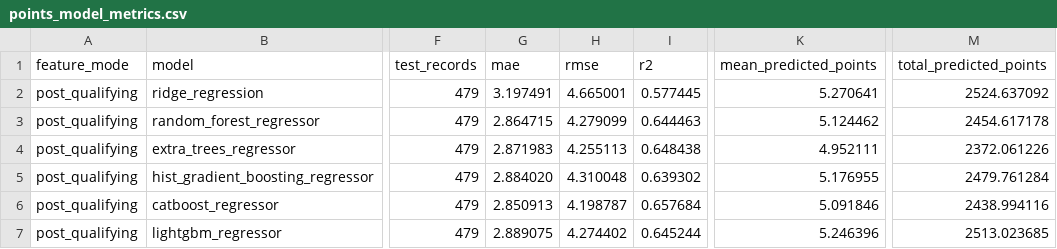
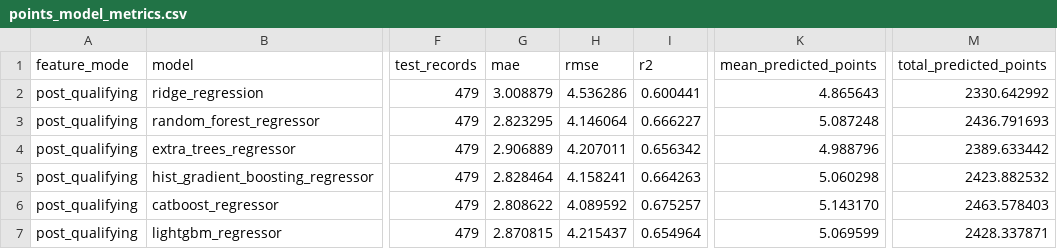
Before and after one commit to CHOS1N11111/Formula-1-data-analysis-and-prediction, a CSV file: data/modeling/points_model_metrics.csv, drawn as a sheet; only a part is shown, gaps mark what is left out; the diff covers the shown part only; the diff names each change by its address in the sheet, - before the commit and + after, or states it on an @@ line.

```diff
--- a/data/modeling/points_model_metrics.csv
+++ b/data/modeling/points_model_metrics.csv
-G2 (mae): 3.197491
+G2 (mae): 3.008879
-H2 (rmse): 4.665001
+H2 (rmse): 4.536286
-I2 (r2): 0.577445
+I2 (r2): 0.600441
-K2 (mean_predicted_points): 5.270641
+K2 (mean_predicted_points): 4.865643
-M2 (total_predicted_points): 2524.637092
+M2 (total_predicted_points): 2330.642992
-G3 (mae): 2.864715
+G3 (mae): 2.823295
-H3 (rmse): 4.279099
+H3 (rmse): 4.146064
-I3 (r2): 0.644463
+I3 (r2): 0.666227
-K3 (mean_predicted_points): 5.124462
+K3 (mean_predicted_points): 5.087248
-M3 (total_predicted_points): 2454.617178
+M3 (total_predicted_points): 2436.791693
-G4 (mae): 2.871983
+G4 (mae): 2.906889
-H4 (rmse): 4.255113
+H4 (rmse): 4.207011
-I4 (r2): 0.648438
+I4 (r2): 0.656342
-K4 (mean_predicted_points): 4.952111
+K4 (mean_predicted_points): 4.988796
-M4 (total_predicted_points): 2372.061226
+M4 (total_predicted_points): 2389.633442
-G5 (mae): 2.884020
+G5 (mae): 2.828464
-H5 (rmse): 4.310048
+H5 (rmse): 4.158241
-I5 (r2): 0.639302
+I5 (r2): 0.664263
-K5 (mean_predicted_points): 5.176955
+K5 (mean_predicted_points): 5.060298
-M5 (total_predicted_points): 2479.761284
+M5 (total_predicted_points): 2423.882532
-G6 (mae): 2.850913
+G6 (mae): 2.808622
-H6 (rmse): 4.198787
+H6 (rmse): 4.089592
-I6 (r2): 0.657684
+I6 (r2): 0.675257
-K6 (mean_predicted_points): 5.091846
+K6 (mean_predicted_points): 5.143170
-M6 (total_predicted_points): 2438.994116
+M6 (total_predicted_points): 2463.578403
-G7 (mae): 2.889075
+G7 (mae): 2.870815
-H7 (rmse): 4.274402
+H7 (rmse): 4.215437
-I7 (r2): 0.645244
+I7 (r2): 0.654964
-K7 (mean_predicted_points): 5.246396
+K7 (mean_predicted_points): 5.069599
-M7 (total_predicted_points): 2513.023685
+M7 (total_predicted_points): 2428.337871
```
Also changed, not shown: 60 edited cells elsewhere in this file, data/modeling/points_completed_2026_predictions.csv, data/modeling/points_predictions_2025.csv, 23 other files.
